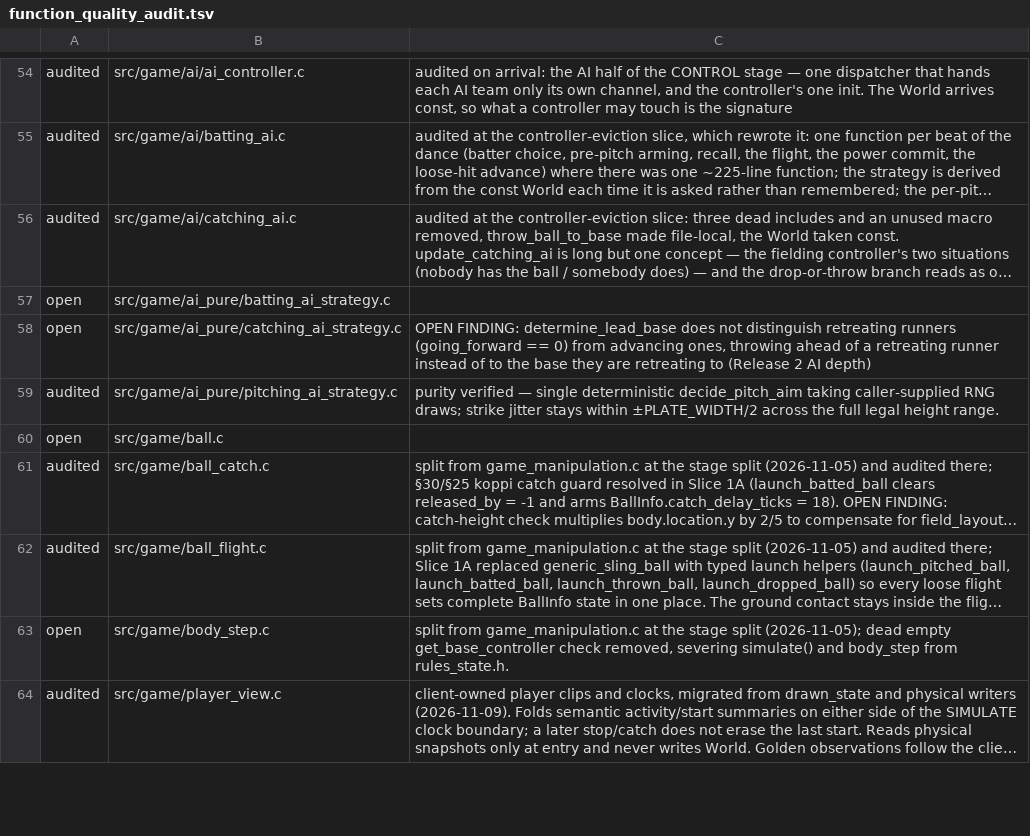
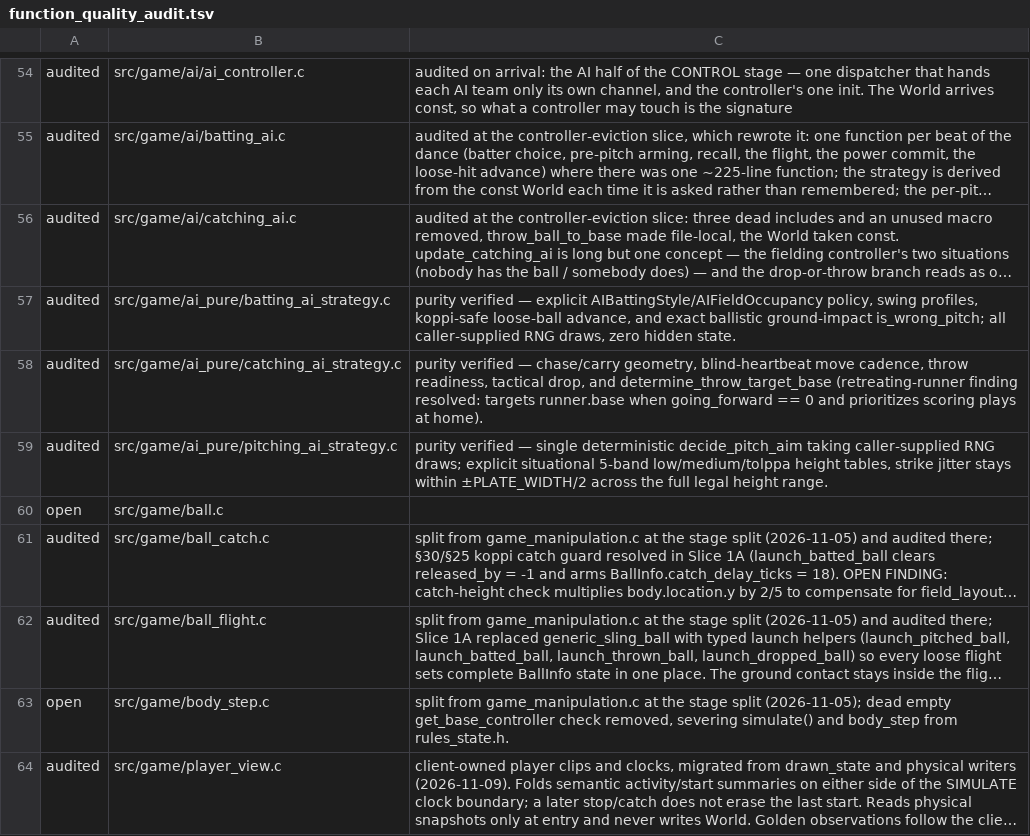
Before and after one commit to teekuningas/PNB, a TSV file: tools/function_quality_audit.tsv, drawn as a sheet; only a part is shown, gaps mark what is left out; long unchanged cells end in …; the diff names each change by its address in the sheet, - before the commit and + after, or states it on an @@ line.

Commit message:
Balance offense/defense AI strategy with exact väärä recall and World-only benchmarks

```diff
--- a/tools/function_quality_audit.tsv
+++ b/tools/function_quality_audit.tsv
-A57:A58: open
+A57:A58: audited
-C57: (empty)
+C57: purity verified — explicit AIBattingStyle/AIFieldOccupancy policy, swing profiles, koppi-safe loose-ball advance, and exact ballistic ground-impact is_wrong_pitch; all caller-supplied RNG draws, zero hidden state.
-C58: OPEN FINDING: determine_lead_base does not distinguish retreating runners (going_forward == 0) from advancing ones, throwing ahead of a retreating runner instead of to the base they are retreating to (Release 2 AI depth)
+C58: purity verified — chase/carry geometry, blind-heartbeat move cadence, throw readiness, tactical drop, and determine_throw_target_base (retreating-runner finding resolved: targets runner.base when going_forward == 0 and prioritizes scoring plays at home).
-C59: …RNG draws; strike jitter…
+C59: …RNG draws; explicit situational 5-band low/medium/tolppa height tables, strike jitter…
```
Also changed, not shown: 22 other files.
